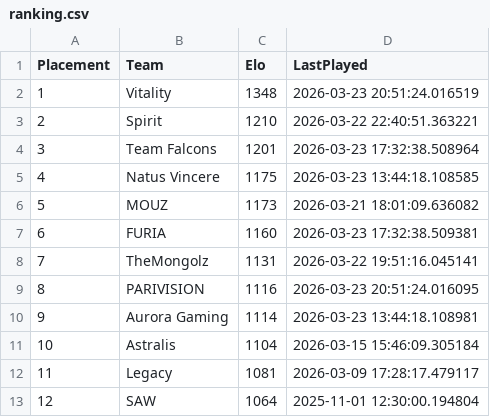
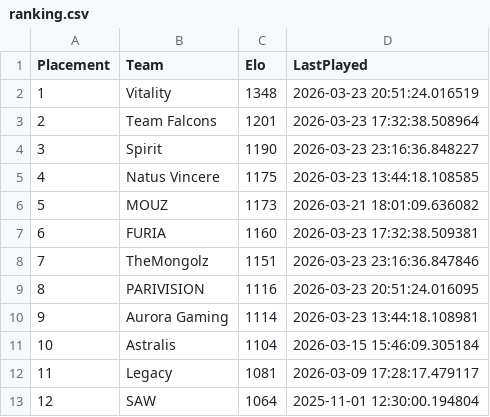
Before and after one commit to OnlinEGD/cs-ranking, a CSV file: ranking.csv, drawn as a sheet; only a part is shown.

```diff
--- a/ranking.csv
+++ b/ranking.csv
@@ -2,4 +2,4 @@ Placement,Team,Elo,LastPlayed
 1,Vitality,1348,2026-03-23 20:51:24.016519
-2,Spirit,1210,2026-03-22 22:40:51.363221
-3,Team Falcons,1201,2026-03-23 17:32:38.508964
+2,Team Falcons,1201,2026-03-23 17:32:38.508964
+3,Spirit,1190,2026-03-23 23:16:36.848227
 4,Natus Vincere,1175,2026-03-23 13:44:18.108585
@@ -7,3 +7,3 @@ Placement,Team,Elo,LastPlayed
 6,FURIA,1160,2026-03-23 17:32:38.509381
-7,TheMongolz,1131,2026-03-22 19:51:16.045141
+7,TheMongolz,1151,2026-03-23 23:16:36.847846
 8,PARIVISION,1116,2026-03-23 20:51:24.016095
```
Also changed, not shown: processed_matches.csv.
